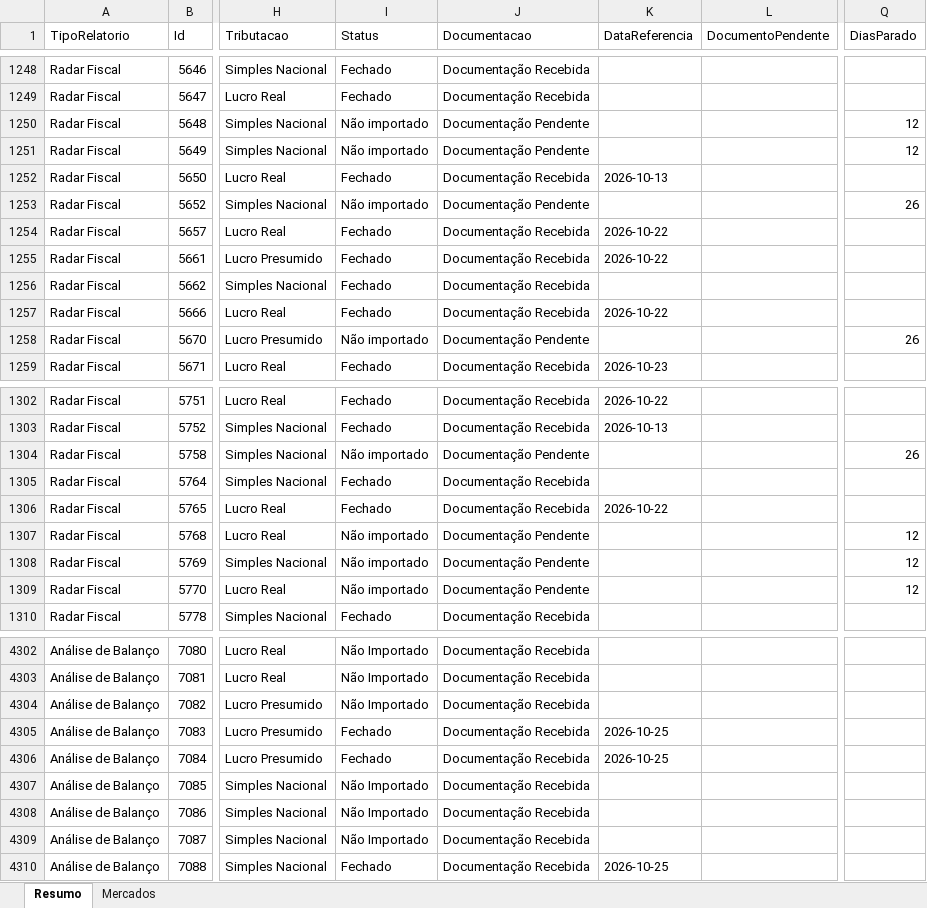
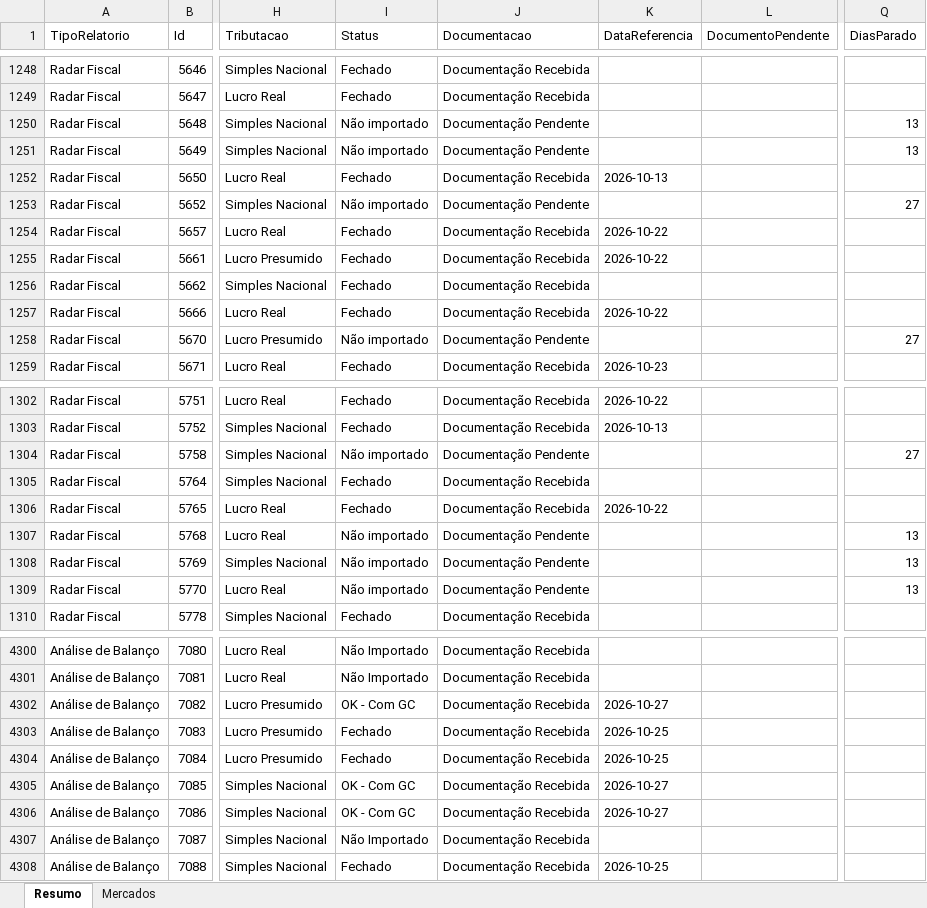
Before and after one commit to Controladoria-MG/Controle-de-Fechamentos, an Excel workbook: data/relatorio_fechamentos/resumo.xlsx, sheet Resumo, drawn as a sheet; only a part is shown, gaps mark what is left out; values as stored, in another font and other column widths than the file's, no borders; addresses are those after the commit; the diff covers the shown part only; the diff names each change by its address in the sheet, - before the commit and + after, or states it on an @@ line.

```diff
--- a/data/relatorio_fechamentos/resumo.xlsx (sheet Resumo)
+++ b/data/relatorio_fechamentos/resumo.xlsx (sheet Resumo)
-Q1250:Q1251 (DiasParado): 12
+Q1250:Q1251 (DiasParado): 13
-Q1253 (DiasParado): 26
+Q1253 (DiasParado): 27
-Q1258 (DiasParado): 26
+Q1258 (DiasParado): 27
-Q1304 (DiasParado): 26
+Q1304 (DiasParado): 27
-Q1307:Q1309 (DiasParado): 12
+Q1307:Q1309 (DiasParado): 13
-I4302 (Status): Não Importado
+I4302 (Status): OK - Com GC
-K4302 (DataReferencia): (empty)
+K4302 (DataReferencia): 2026-10-27
-I4305:I4306 (Status): Não Importado
+I4305:I4306 (Status): OK - Com GC
-K4305:K4306 (DataReferencia): (empty)
+K4305:K4306 (DataReferencia): 2026-10-27
```
Also changed, not shown: 2 removed rows and 87 edited cells elsewhere in this sheet, sheet Mercados, 3 other files.
